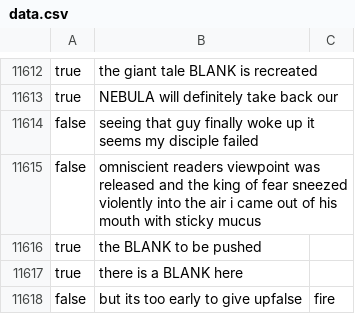
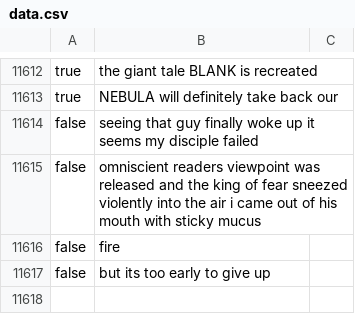
Before and after one commit to solitaryreader/ORV-Reader, a CSV file: scripts/side-stories-processor/data.csv, drawn as a sheet; only a part is shown, gaps mark what is left out.

```diff
--- a/scripts/side-stories-processor/data.csv
+++ b/scripts/side-stories-processor/data.csv
@@ -11615,4 +11615,3 @@ false,seeing that guy finally woke up it seems my disciple failed
 false,omniscient readers viewpoint was released and the king of fear sneezed violently into the air i came out of his mouth with sticky mucus
-true,the BLANK to be pushed
-true,there is a BLANK here
-false,but its too early to give upfalse,fire
+false,fire
+false,but its too early to give up
```
Also changed, not shown: 7 other files.
